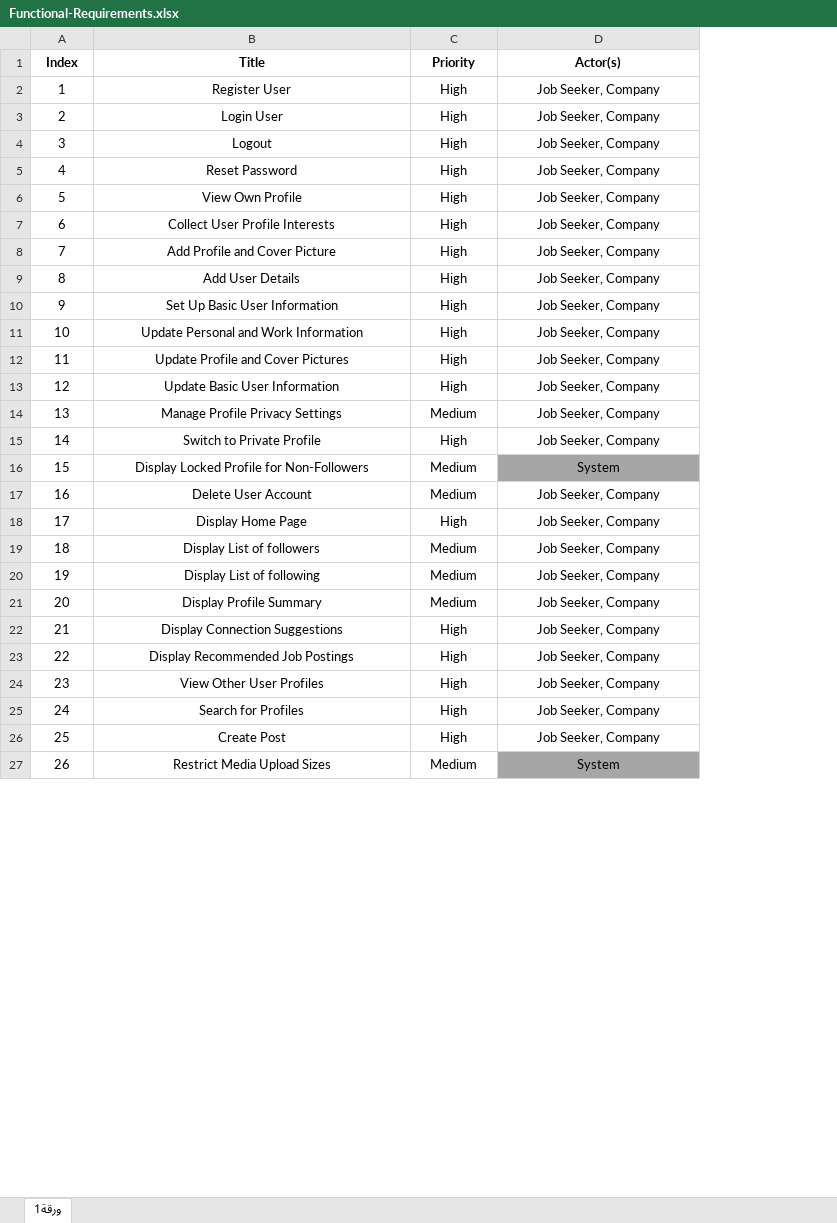
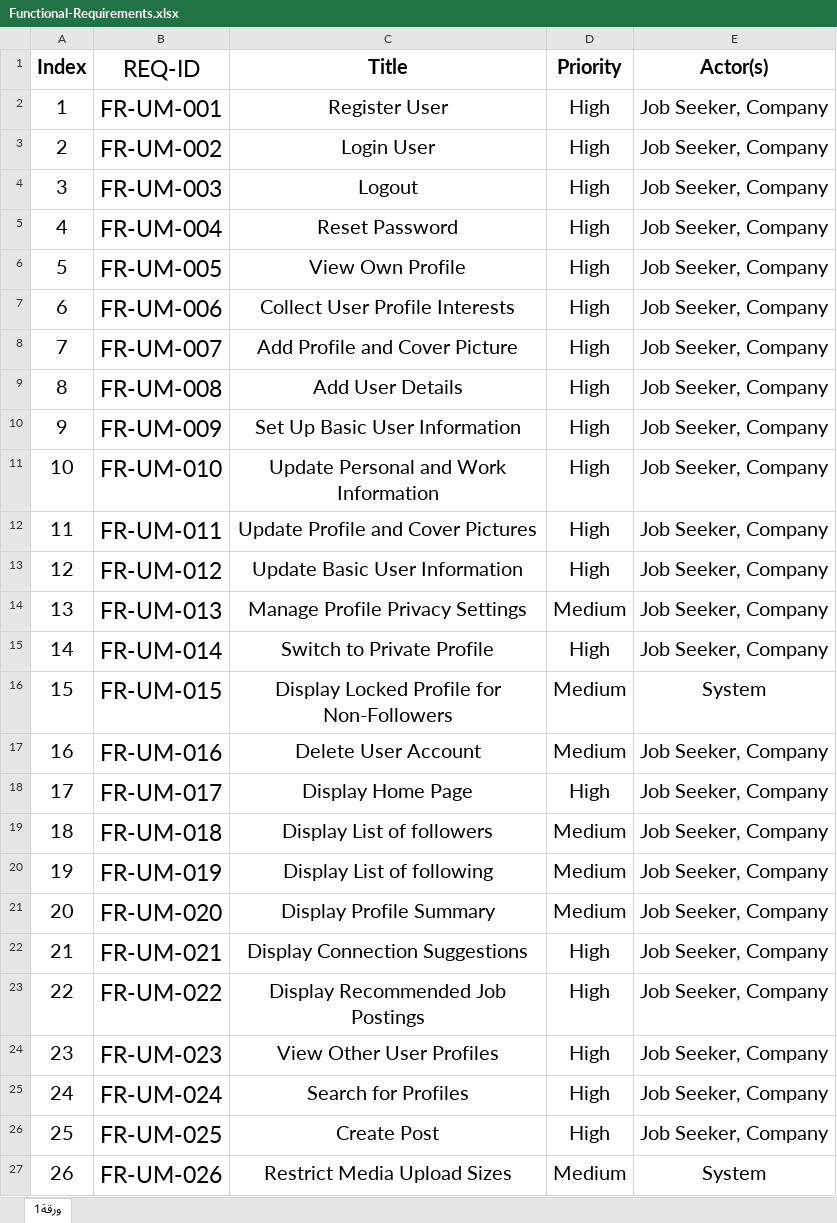
Before and after one commit to Wafi-Ahmad/Hirehub, an Excel workbook: RequirementsElicitation/Functional-Requirements.xlsx, sheet ورقة1, drawn as a sheet; only a part is shown; values as stored, in another font and other column widths than the file's, no borders; addresses are those after the commit; the diff covers the shown part only; the diff names each change by its address in the sheet, - before the commit and + after, or states it on an @@ line.

```diff
--- a/RequirementsElicitation/Functional-Requirements.xlsx (sheet ورقة1)
+++ b/RequirementsElicitation/Functional-Requirements.xlsx (sheet ورقة1)
+column B (REQ-ID), rows 2-27: FR-UM-001 | FR-UM-002 | FR-UM-003 | FR-UM-004 | FR-UM-005 | FR-UM-006 | FR-UM-007 | FR-UM-008 | FR-UM-009 | FR-UM-010 | FR-UM-011 | FR-UM-012 | FR-UM-013 | FR-UM-014 | FR-UM-015 | FR-UM-016 | FR-UM-017 | FR-UM-018 | FR-UM-019 | FR-UM-020 | FR-UM-021 | FR-UM-022 | FR-UM-023 | FR-UM-024 | FR-UM-025 | FR-UM-026
@@ A1:A27 text size: larger @@
@@ C1:E27 text size: larger @@
-E16 fill: #A6A6A6
+E16 fill: none
-E27 fill: #A6A6A6
+E27 fill: none
```
Also changed, not shown: 5 removed rows and cell formats elsewhere in this sheet, RequirementsElicitation/RequirementsDB.xlsx, 26 other files.
